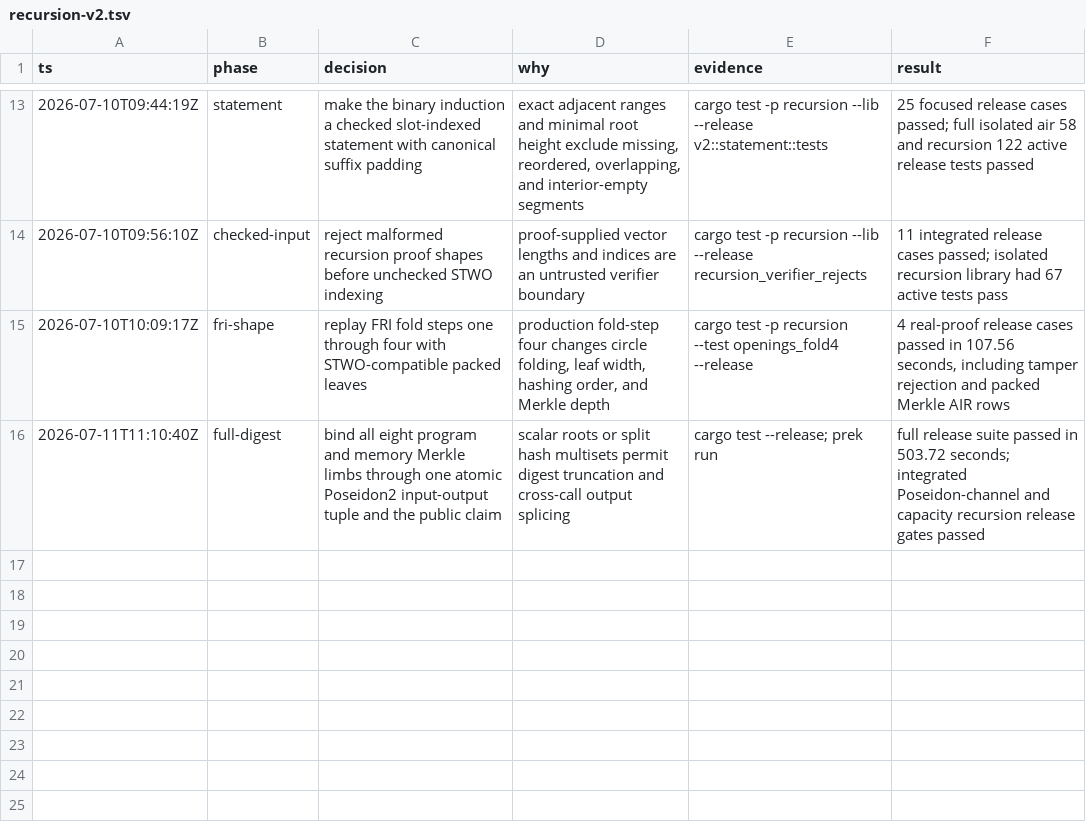
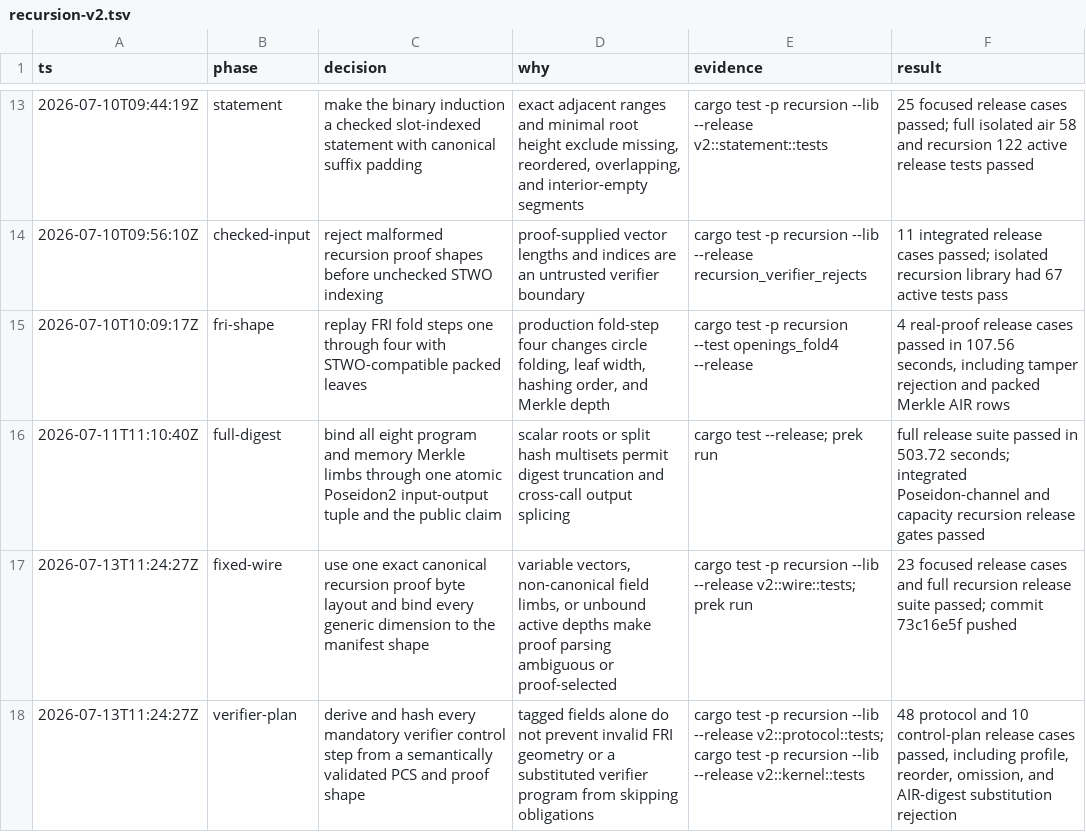
Before and after one commit to AntoineFONDEUR/stark-v, a TSV file: .audit/recursion-v2.tsv, drawn as a sheet; only a part is shown, gaps mark what is left out; the diff names each change by its address in the sheet, - before the commit and + after, or states it on an @@ line.

Commit message:
feat(recursion): bind V2 verifier control plan

```diff
--- a/.audit/recursion-v2.tsv
+++ b/.audit/recursion-v2.tsv
+row 17: 2026-07-13T11:24:27Z | fixed-wire | use one exact canonical recursion proof byte layout and bind every generic dimension to the manifest shape | variable vectors, non-canonical field limbs, or unbound active depths make proof parsing ambiguous or proof-selected | cargo test -p recursion --lib --release v2::wire::tests; prek run | 23 focused release cases and full recursion release suite passed; commit 73c16e5f pushed
+row 18: 2026-07-13T11:24:27Z | verifier-plan | derive and hash every mandatory verifier control step from a semantically validated PCS and proof shape | tagged fields alone do not prevent invalid FRI geometry or a substituted verifier program from skipping obligations | cargo test -p recursion --lib --release v2::protocol::tests; cargo test -p recursion --lib --release v2::kernel::tests | 48 protocol and 10 control-plan release cases passed, including profile, reorder, omission, and AIR-digest substitution rejection
```
Also changed, not shown: 4 other files.
